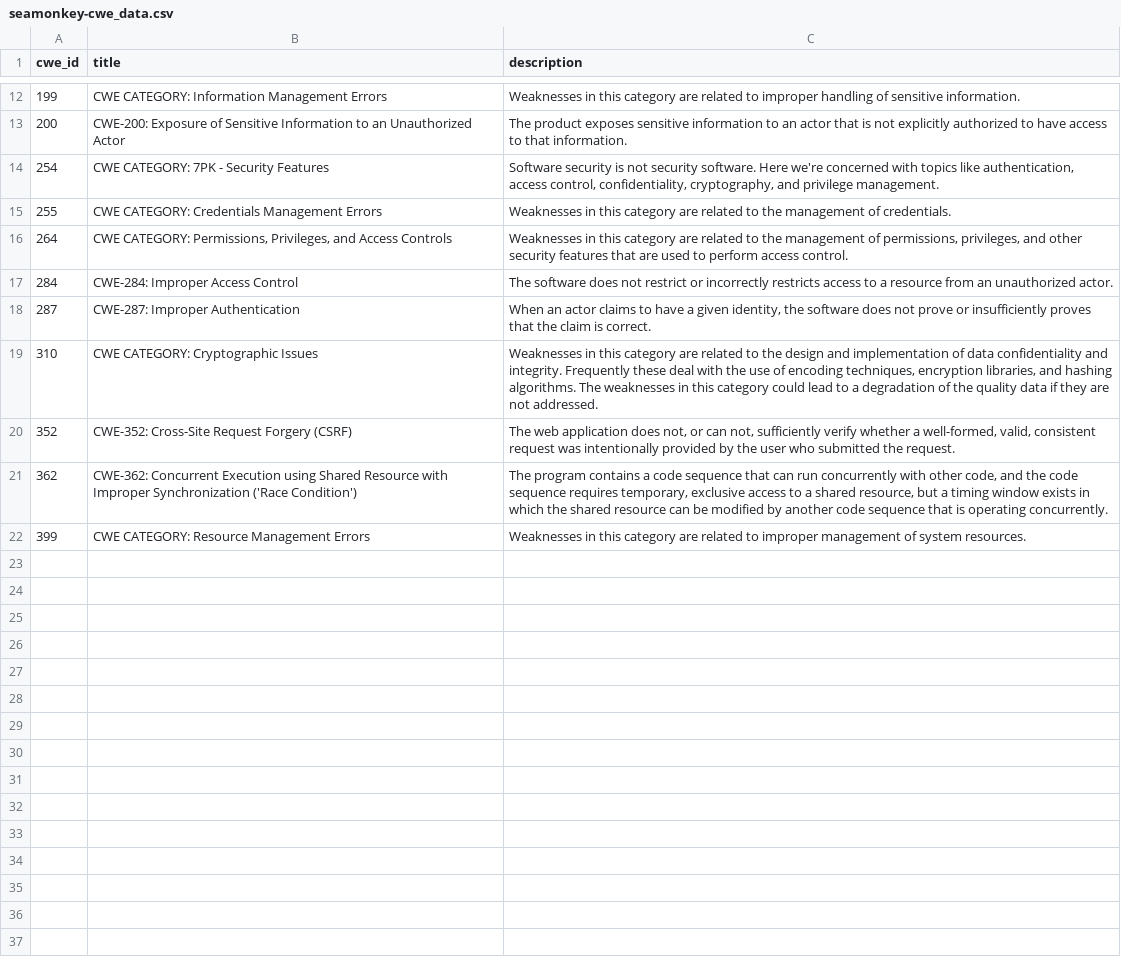
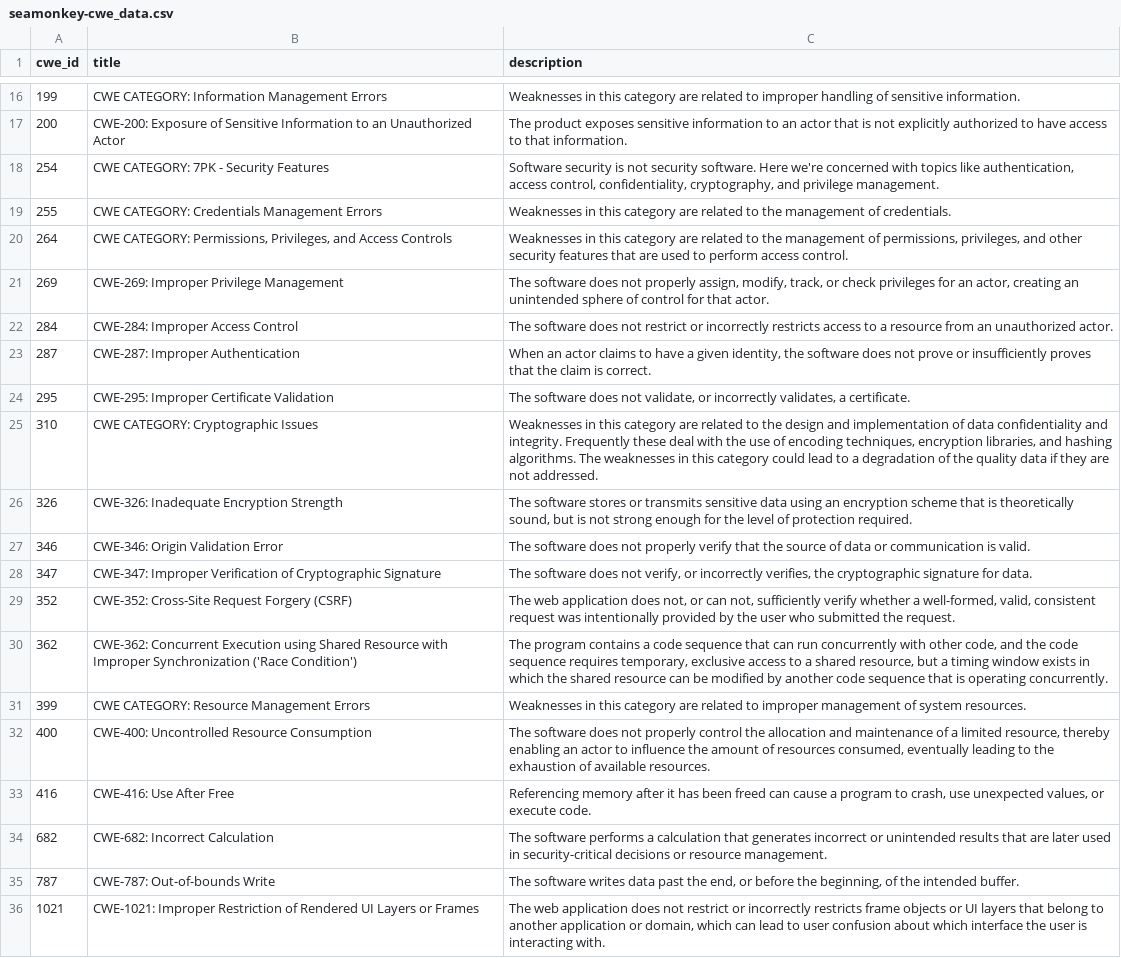
Before and after one commit to krn65/mpvd, a CSV file: cwe_data/seamonkey-cwe_data.csv, drawn as a sheet; only a part is shown, gaps mark what is left out; the diff covers the shown part only; the diff names each change by its address in the sheet, - before the commit and + after, or states it on an @@ line.

```diff
--- a/cwe_data/seamonkey-cwe_data.csv
+++ b/cwe_data/seamonkey-cwe_data.csv
+row 21: 269 | CWE-269: Improper Privilege Management | The software does not properly assign, modify, track, or check privileges for an actor, creating an unintended sphere of control for that actor.
+row 24: 295 | CWE-295: Improper Certificate Validation | The software does not validate, or incorrectly validates, a certificate.
+row 26: 326 | CWE-326: Inadequate Encryption Strength | The software stores or transmits sensitive data using an encryption scheme that is theoretically sound, but is not strong enough for the level of protection required.
+row 27: 346 | CWE-346: Origin Validation Error | The software does not properly verify that the source of data or communication is valid.
+row 28: 347 | CWE-347: Improper Verification of Cryptographic Signature | The software does not verify, or incorrectly verifies, the cryptographic signature for data.
+row 32: 400 | CWE-400: Uncontrolled Resource Consumption | The software does not properly control the allocation and maintenance of a limited resource, thereby enabling an actor to influence the amount of resources consumed, eventually leading to the exhaustion of available resources.
+row 33: 416 | CWE-416: Use After Free | Referencing memory after it has been freed can cause a program to crash, use unexpected values, or execute code.
+row 34: 682 | CWE-682: Incorrect Calculation | The software performs a calculation that generates incorrect or unintended results that are later used in security-critical decisions or resource management.
+row 35: 787 | CWE-787: Out-of-bounds Write | The software writes data past the end, or before the beginning, of the intended buffer.
+row 36: 1021 | CWE-1021: Improper Restriction of Rendered UI Layers or Frames | The web application does not restrict or incorrectly restricts frame objects or UI layers that belong to another application or domain, which can lead to user confusion about which interface the user is interacting with.
```
Also changed, not shown: 4 added rows elsewhere in this file, cve_details_data/seamonkey-cve_details.csv, cve_details_data/thunderbird_esr-cve_details.csv, 21 other files.
